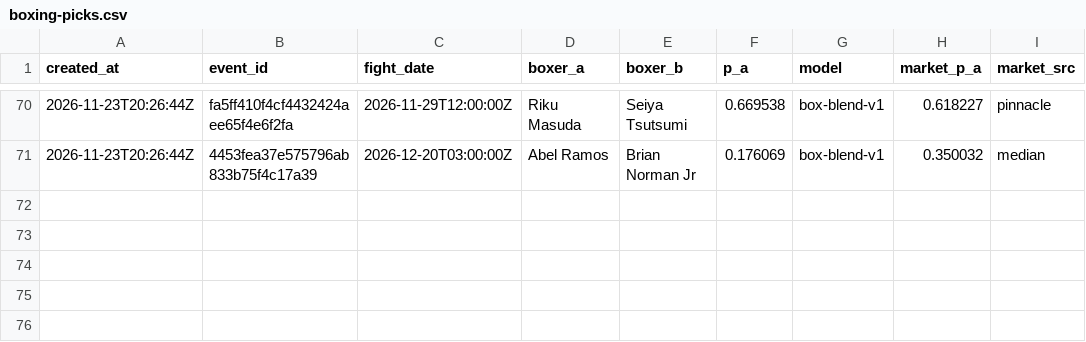
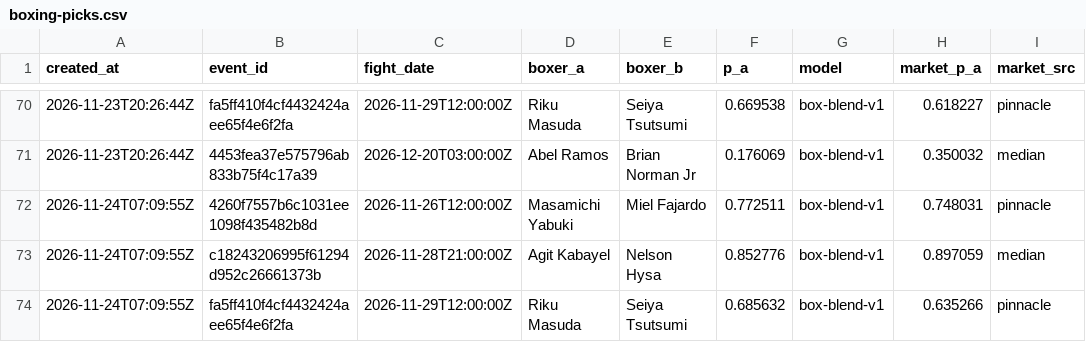
Before and after one commit to giliy/cageiq-ledger, a CSV file: boxing-picks.csv, drawn as a sheet; only a part is shown, gaps mark what is left out; the diff names each change by its address in the sheet, - before the commit and + after, or states it on an @@ line.

Commit message:
Ledger 2026-11-24 07:14 UTC, sha256 a1cd096198a5, boxing e19254a56129

```diff
--- a/boxing-picks.csv
+++ b/boxing-picks.csv
+row 72: 2026-11-24T07:09:55Z | 4260f7557b6c1031ee1098f435482b8d | 2026-11-26T12:00:00Z | Masamichi Yabuki | Miel Fajardo | 0.772511 | box-blend-v1 | 0.748031 | pinnacle
+row 73: 2026-11-24T07:09:55Z | c18243206995f61294d952c26661373b | 2026-11-28T21:00:00Z | Agit Kabayel | Nelson Hysa | 0.852776 | box-blend-v1 | 0.897059 | median
+row 74: 2026-11-24T07:09:55Z | fa5ff410f4cf4432424aee65f4e6f2fa | 2026-11-29T12:00:00Z | Riku Masuda | Seiya Tsutsumi | 0.685632 | box-blend-v1 | 0.635266 | pinnacle
```
